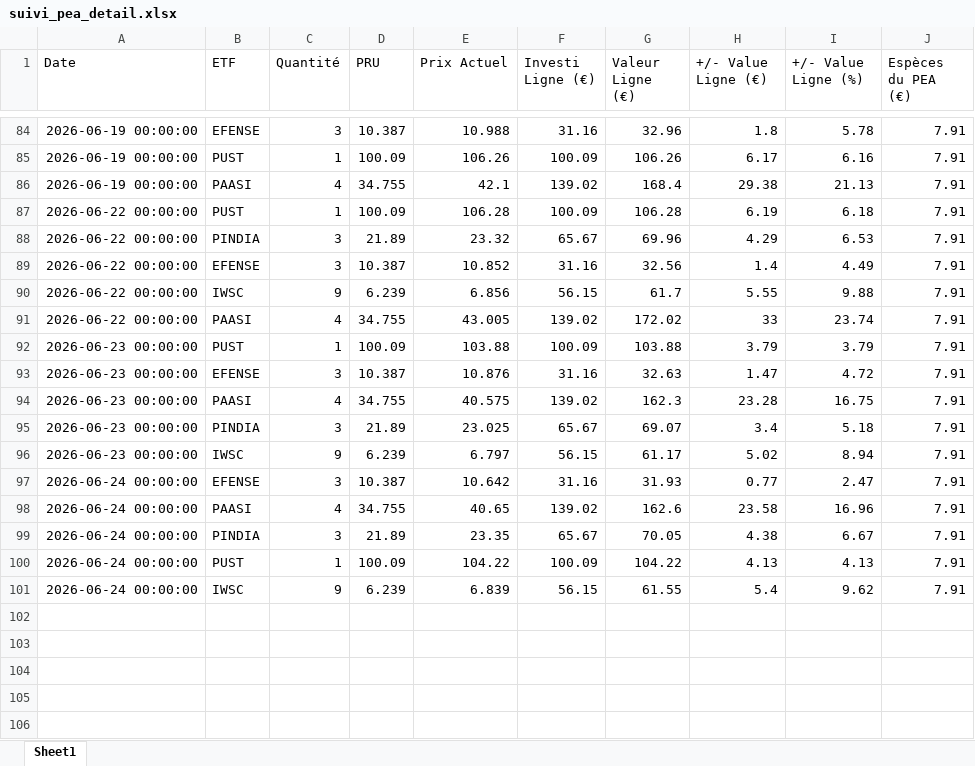
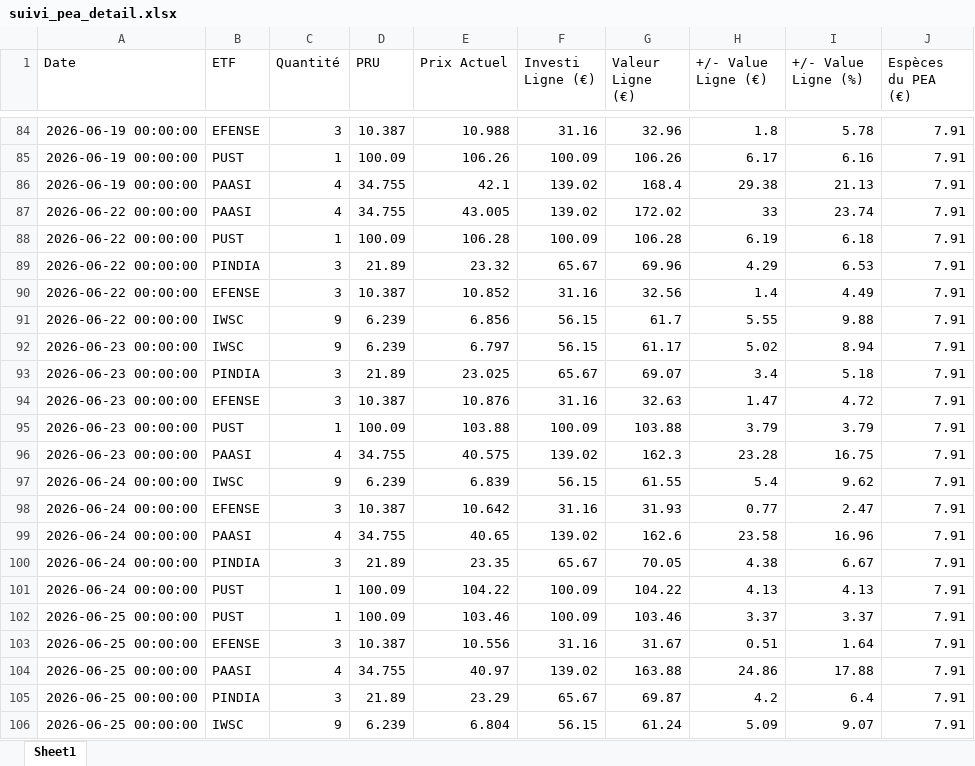
Before and after one commit to clemencemiguel04-ai/ETF-PEA, an Excel workbook: suivi_pea_detail.xlsx, sheet Sheet1, drawn as a sheet; only a part is shown, gaps mark what is left out; values as stored, in another font and other column widths than the file's, no borders; addresses are those after the commit; the diff covers the shown part only; the diff names each change by its address in the sheet, - before the commit and + after, or states it on an @@ line.

```diff
--- a/suivi_pea_detail.xlsx (sheet Sheet1)
+++ b/suivi_pea_detail.xlsx (sheet Sheet1)
@@ row 91 moved to row 87: 2026-06-22 00:00:00 @@
@@ row 96 moved to row 92: 2026-06-23 00:00:00 @@
@@ row 95 moved to row 93: 2026-06-23 00:00:00 @@
@@ row 93 moved to row 94: 2026-06-23 00:00:00 @@
+row 97: 2026-06-24 00:00:00 | IWSC | 9 | 6.239 | 6.839 | 56.15 | 61.55 | 5.4 | 9.62 | 7.91
+row 102: 2026-06-25 00:00:00 | PUST | 1 | 100.09 | 103.46 | 100.09 | 103.46 | 3.37 | 3.37 | 7.91
+row 103: 2026-06-25 00:00:00 | EFENSE | 3 | 10.387 | 10.556 | 31.16 | 31.67 | 0.51 | 1.64 | 7.91
+row 104: 2026-06-25 00:00:00 | PAASI | 4 | 34.755 | 40.97 | 139.02 | 163.88 | 24.86 | 17.88 | 7.91
+row 105: 2026-06-25 00:00:00 | PINDIA | 3 | 21.89 | 23.29 | 65.67 | 69.87 | 4.2 | 6.4 | 7.91
-A106 (Date): 2026-06-24 00:00:00
+A106 (Date): 2026-06-25 00:00:00
-E106 (Prix Actuel): 6.839
+E106 (Prix Actuel): 6.804
-G106 (Valeur Ligne (€)): 61.55
+G106 (Valeur Ligne (€)): 61.24
-H106 (+/- Value Ligne (€)): 5.4
+H106 (+/- Value Ligne (€)): 5.09
-I106 (+/- Value Ligne (%)): 9.62
+I106 (+/- Value Ligne (%)): 9.07
```
Also changed, not shown: 18 moved rows elsewhere in this sheet.
